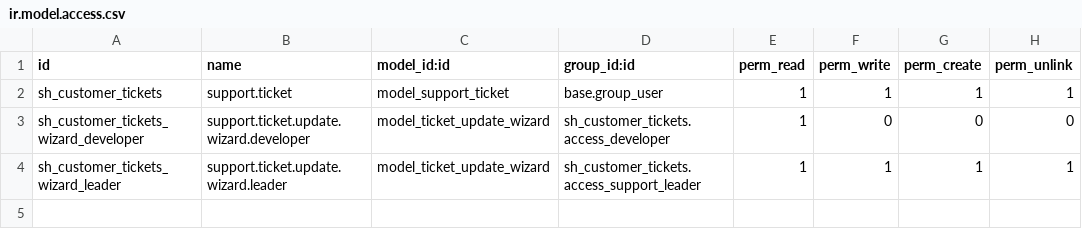
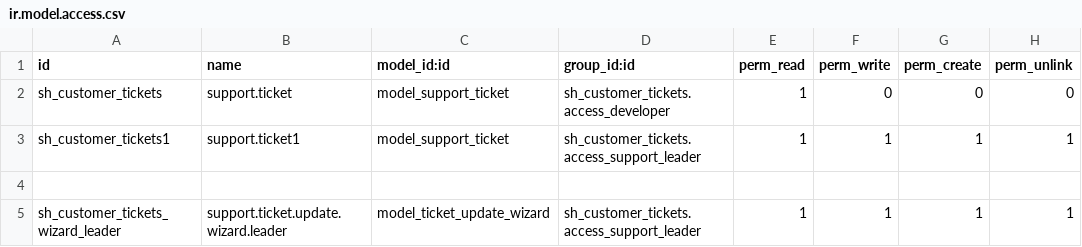
Before and after one commit to Dhruv-softhealer/HTML_Training, a CSV file: sh_customer_tickets/security/ir.model.access.csv, drawn as a sheet.

```diff
--- a/sh_customer_tickets/security/ir.model.access.csv
+++ b/sh_customer_tickets/security/ir.model.access.csv
@@ -1,4 +1,5 @@
 id,name,model_id:id,group_id:id,perm_read,perm_write,perm_create,perm_unlink
-sh_customer_tickets,support.ticket,model_support_ticket,base.group_user,1,1,1,1
-sh_customer_tickets_wizard_developer,support.ticket.update.wizard.developer,model_ticket_update_wizard,sh_customer_tickets.access_developer,1,0,0,0
+sh_customer_tickets,support.ticket,model_support_ticket,sh_customer_tickets.access_developer,1,0,0,0
+sh_customer_tickets1,support.ticket1,model_support_ticket,sh_customer_tickets.access_support_leader,1,1,1,1
+
 sh_customer_tickets_wizard_leader,support.ticket.update.wizard.leader,model_ticket_update_wizard,sh_customer_tickets.access_support_leader,1,1,1,1
```
Also changed, not shown: 16 other files.
